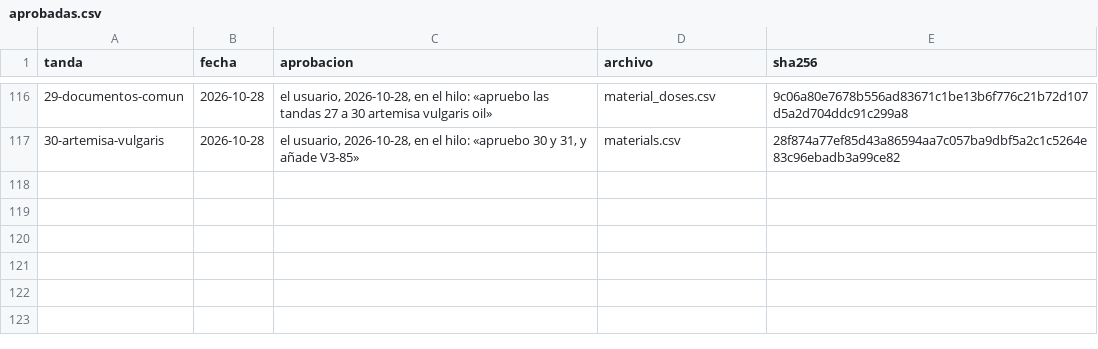
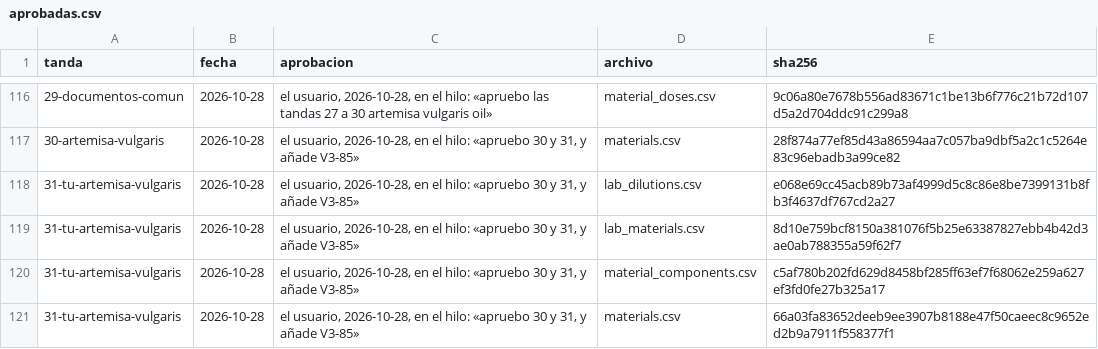
Before and after one commit to smortenax/perfumeria-app, a CSV file: migracion-v3/tandas/aprobadas.csv, drawn as a sheet; only a part is shown, gaps mark what is left out; the diff names each change by its address in the sheet, - before the commit and + after, or states it on an @@ line.

```diff
--- a/migracion-v3/tandas/aprobadas.csv
+++ b/migracion-v3/tandas/aprobadas.csv
+row 118: 31-tu-artemisa-vulgaris | 2026-10-28 | el usuario, 2026-10-28, en el hilo: «apruebo 30 y 31, y añade V3-85» | lab_dilutions.csv | e068e69cc45acb89b73af4999d5c8c86e8be7399131b8fb3f4637df767cd2a27
+row 119: 31-tu-artemisa-vulgaris | 2026-10-28 | el usuario, 2026-10-28, en el hilo: «apruebo 30 y 31, y añade V3-85» | lab_materials.csv | 8d10e759bcf8150a381076f5b25e63387827ebb4b42d3ae0ab788355a59f62f7
+row 120: 31-tu-artemisa-vulgaris | 2026-10-28 | el usuario, 2026-10-28, en el hilo: «apruebo 30 y 31, y añade V3-85» | material_components.csv | c5af780b202fd629d8458bf285ff63ef7f68062e259a627ef3fd0fe27b325a17
+row 121: 31-tu-artemisa-vulgaris | 2026-10-28 | el usuario, 2026-10-28, en el hilo: «apruebo 30 y 31, y añade V3-85» | materials.csv | 66a03fa83652deeb9ee3907b8188e47f50caeec8c9652ed2b9a7911f558377f1
```
